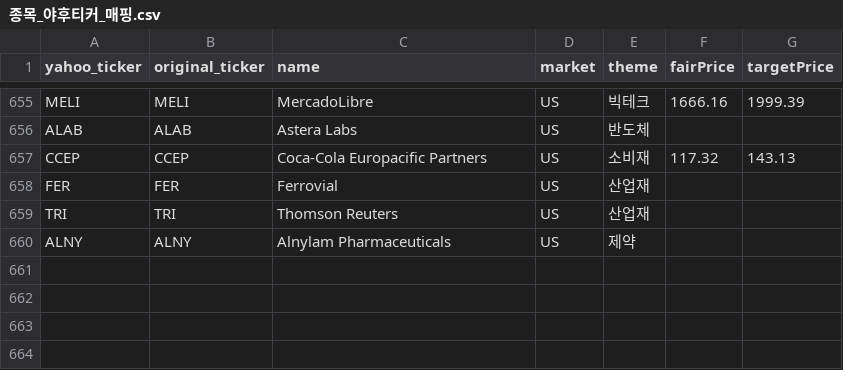
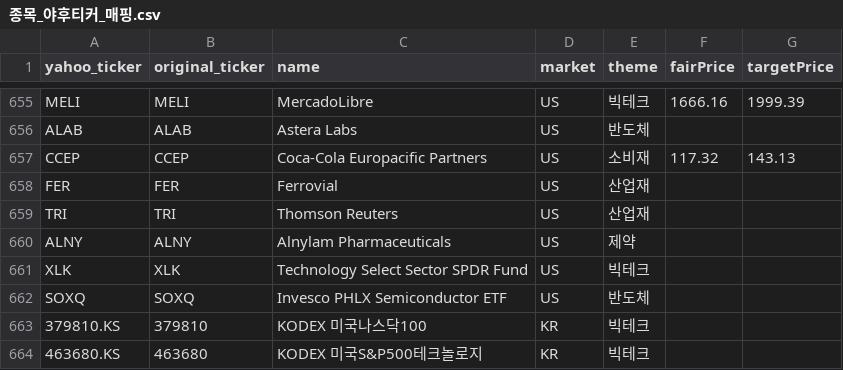
Before and after one commit to 990501s-design/stock-supporter, a CSV file: 종목_야후티커_매핑.csv, drawn as a sheet; only a part is shown, gaps mark what is left out; the diff names each change by its address in the sheet, - before the commit and + after, or states it on an @@ line.

Commit message:
신규 종목 4종 추가 (XLK, SOXQ, 379810 KODEX 미국나스닥100, 463680 KODEX 미국S&P500테크놀로지)
390390(KODEX 미국반도체), MARA는 이미 등록되어 있어 제외

```diff
--- a/종목_야후티커_매핑.csv
+++ b/종목_야후티커_매핑.csv
+row 661: XLK | XLK | Technology Select Sector SPDR Fund | US | 빅테크
+row 662: SOXQ | SOXQ | Invesco PHLX Semiconductor ETF | US | 반도체
+row 663: 379810.KS | 379810 | KODEX 미국나스닥100 | KR | 빅테크
+row 664: 463680.KS | 463680 | KODEX 미국S&P500테크놀로지 | KR | 빅테크
```
Also changed, not shown: 1 other file.
